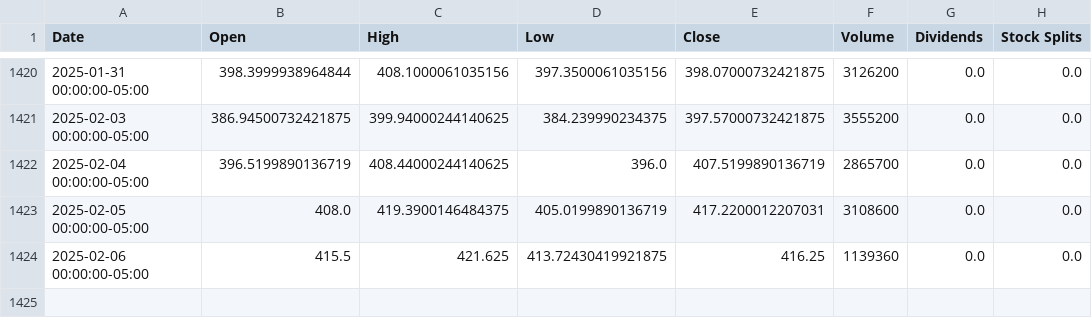
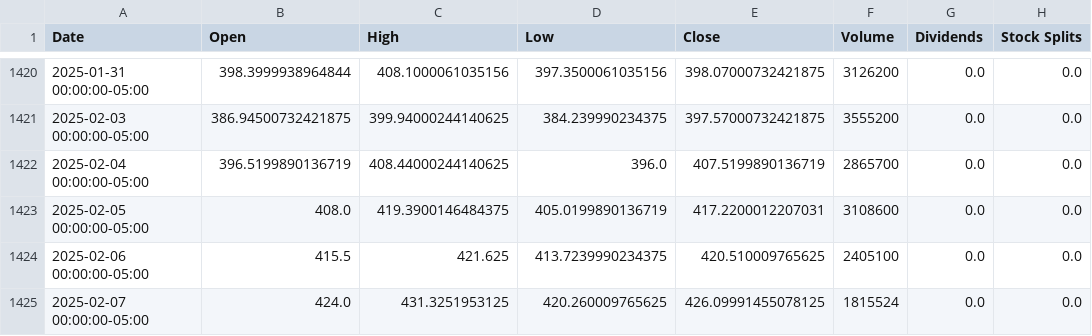
Before and after one commit to sebst/thatus-wi-2024-stocks, a CSV file: data/CRWD.csv, drawn as a sheet; only a part is shown, gaps mark what is left out.

Commit message:
Update stock data

```diff
--- a/data/CRWD.csv
+++ b/data/CRWD.csv
@@ -1423,2 +1423,3 @@ Date,Open,High,Low,Close,Volume,Dividends,Stock Splits
 2025-02-05 00:00:00-05:00,408.0,419.3900146484375,405.0199890136719,417.2200012207031,3108600,0.0,0.0
-2025-02-06 00:00:00-05:00,415.5,421.625,413.72430419921875,416.25,1139360,0.0,0.0
+2025-02-06 00:00:00-05:00,415.5,421.625,413.7239990234375,420.510009765625,2405100,0.0,0.0
+2025-02-07 00:00:00-05:00,424.0,431.3251953125,420.260009765625,426.09991455078125,1815524,0.0,0.0
```
Also changed, not shown: 5 other files.
